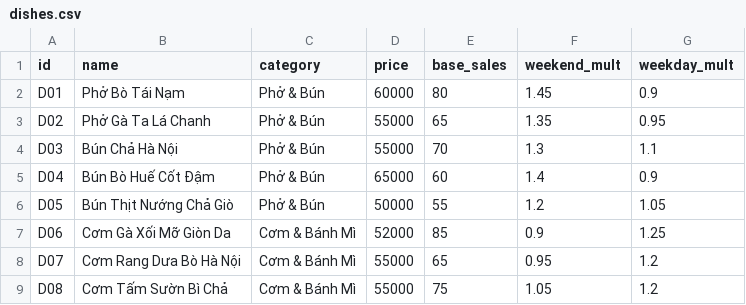
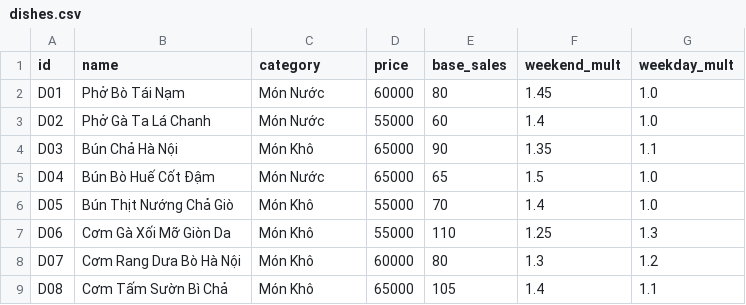
Before and after one commit to scarlett1712/foodflow-ai, a CSV file: data/dishes.csv, drawn as a sheet; only a part is shown; the diff covers the shown part only.

```diff
--- a/data/dishes.csv
+++ b/data/dishes.csv
@@ -1,9 +1,9 @@
 id,name,category,price,base_sales,weekend_mult,weekday_mult
-D01,Phở Bò Tái Nạm,Phở & Bún,60000,80,1.45,0.9
-D02,Phở Gà Ta Lá Chanh,Phở & Bún,55000,65,1.35,0.95
-D03,Bún Chả Hà Nội,Phở & Bún,55000,70,1.3,1.1
-D04,Bún Bò Huế Cốt Đậm,Phở & Bún,65000,60,1.4,0.9
-D05,Bún Thịt Nướng Chả Giò,Phở & Bún,50000,55,1.2,1.05
-D06,Cơm Gà Xối Mỡ Giòn Da,Cơm & Bánh Mì,52000,85,0.9,1.25
-D07,Cơm Rang Dưa Bò Hà Nội,Cơm & Bánh Mì,55000,65,0.95,1.2
-D08,Cơm Tấm Sườn Bì Chả,Cơm & Bánh Mì,55000,75,1.05,1.2
+D01,Phở Bò Tái Nạm,Món Nước,60000,80,1.45,1.0
+D02,Phở Gà Ta Lá Chanh,Món Nước,55000,60,1.4,1.0
+D03,Bún Chả Hà Nội,Món Khô,65000,90,1.35,1.1
+D04,Bún Bò Huế Cốt Đậm,Món Nước,65000,65,1.5,1.0
+D05,Bún Thịt Nướng Chả Giò,Món Khô,55000,70,1.4,1.0
+D06,Cơm Gà Xối Mỡ Giòn Da,Món Khô,55000,110,1.25,1.3
+D07,Cơm Rang Dưa Bò Hà Nội,Món Khô,60000,80,1.3,1.2
+D08,Cơm Tấm Sườn Bì Chả,Món Khô,65000,105,1.4,1.1
```
Also changed, not shown: 58 edited cells elsewhere in this file, data/branches.csv, data/calendar.csv, 28 other files.
